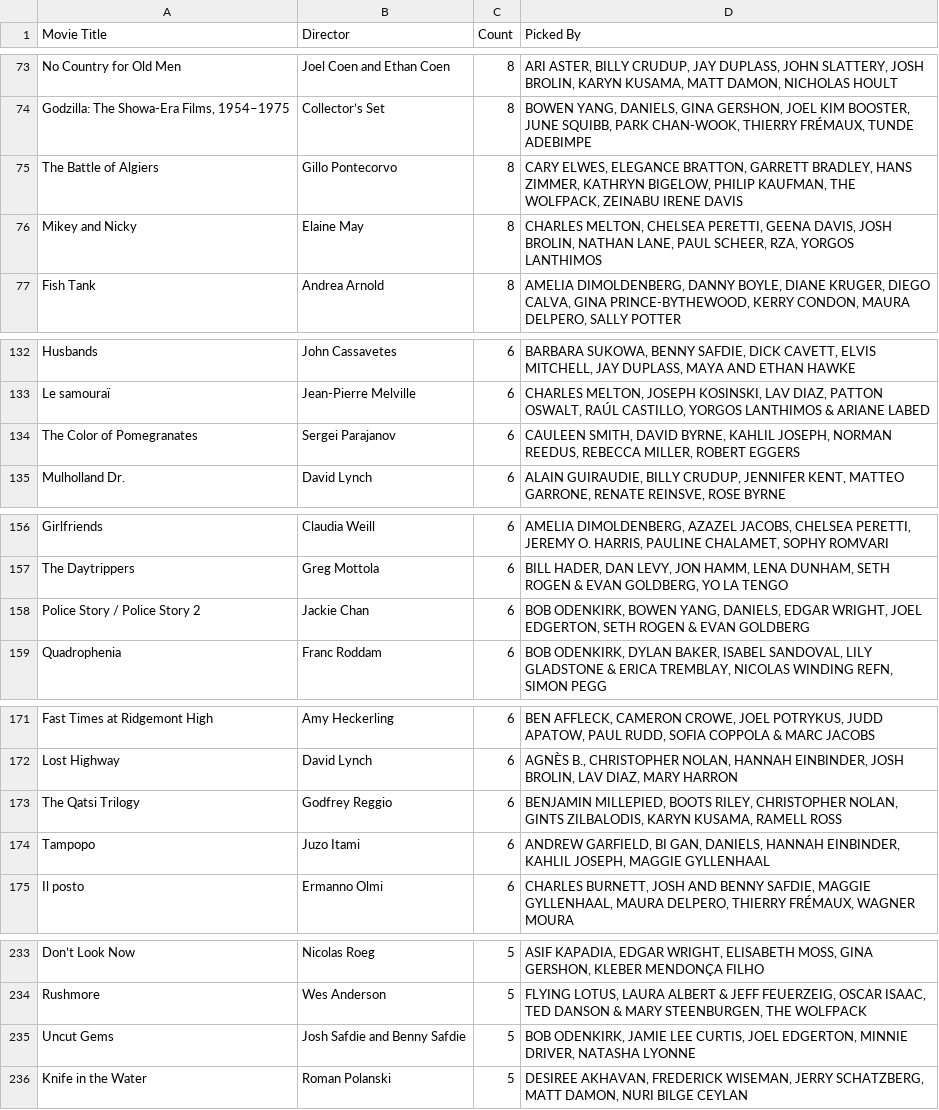
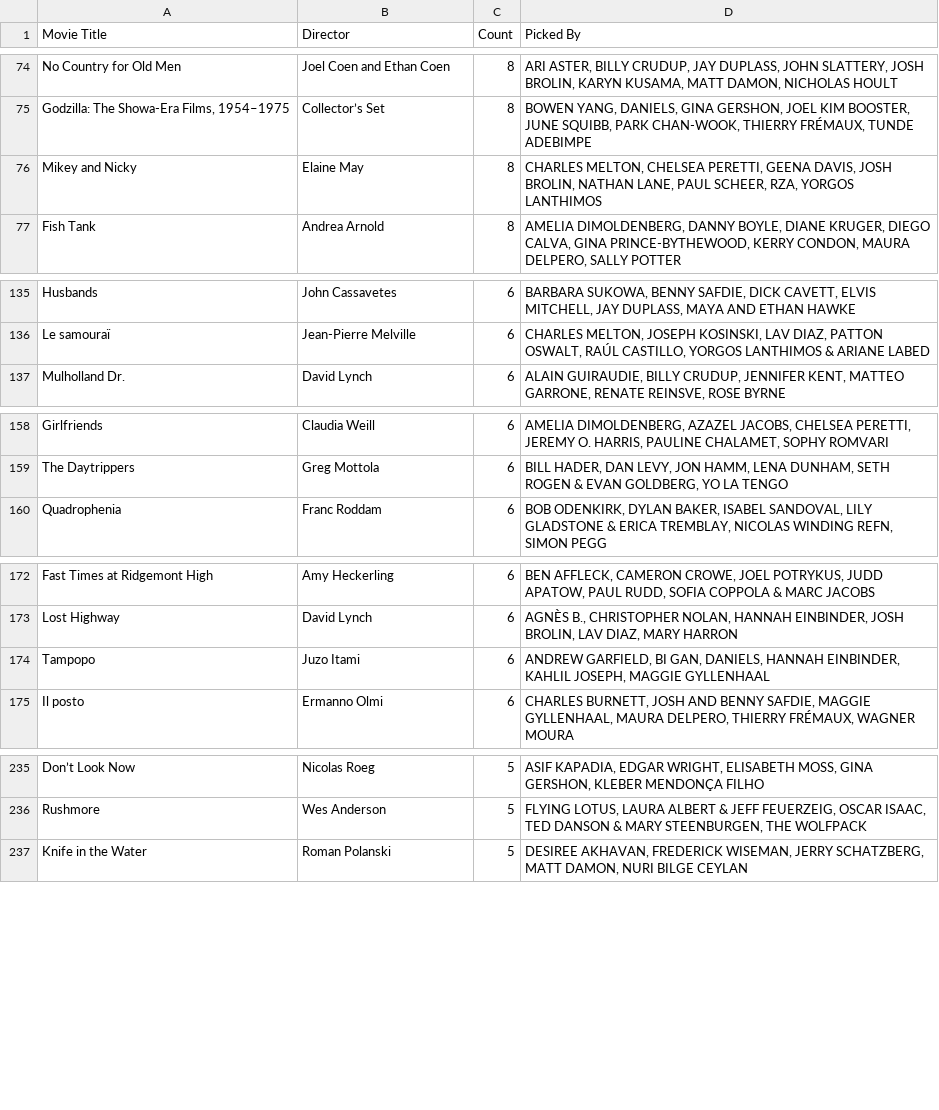
Before and after one commit to cfsima/criterionclosetpickspicks, a CSV file: docs/closet_picks.csv, drawn as a sheet; only a part is shown, gaps mark what is left out; the diff covers the shown part only.

```diff
--- a/docs/closet_picks.csv
+++ b/docs/closet_picks.csv
@@ -74,3 +75,2 @@ No Country for Old Men,Joel Coen and Ethan Coen,8,"ARI ASTER, BILLY CRUDUP, JAY
 "Godzilla: The Showa-Era Films, 1954–1975",Collector’s Set,8,"BOWEN YANG, DANIELS, GINA GERSHON, JOEL KIM BOOSTER, JUNE SQUIBB, PARK CHAN-WOOK, THIERRY FRÉMAUX, TUNDE ADEBIMPE"
-The Battle of Algiers,Gillo Pontecorvo,8,"CARY ELWES, ELEGANCE BRATTON, GARRETT BRADLEY, HANS ZIMMER, KATHRYN BIGELOW, PHILIP KAUFMAN, THE WOLFPACK, ZEINABU IRENE DAVIS"
 Mikey and Nicky,Elaine May,8,"CHARLES MELTON, CHELSEA PERETTI, GEENA DAVIS, JOSH BROLIN, NATHAN LANE, PAUL SCHEER, RZA, YORGOS LANTHIMOS"
@@ -133,3 +136,2 @@ Husbands,John Cassavetes,6,"BARBARA SUKOWA, BENNY SAFDIE, DICK CAVETT, ELVIS MIT
 Le samouraï,Jean-Pierre Melville,6,"CHARLES MELTON, JOSEPH KOSINSKI, LAV DIAZ, PATTON OSWALT, RAÚL CASTILLO, YORGOS LANTHIMOS & ARIANE LABED"
-The Color of Pomegranates,Sergei Parajanov,6,"CAULEEN SMITH, DAVID BYRNE, KAHLIL JOSEPH, NORMAN REEDUS, REBECCA MILLER, ROBERT EGGERS"
 Mulholland Dr.,David Lynch,6,"ALAIN GUIRAUDIE, BILLY CRUDUP, JENNIFER KENT, MATTEO GARRONE, RENATE REINSVE, ROSE BYRNE"
@@ -157,3 +159,2 @@ Girlfriends,Claudia Weill,6,"AMELIA DIMOLDENBERG, AZAZEL JACOBS, CHELSEA PERETTI
 The Daytrippers,Greg Mottola,6,"BILL HADER, DAN LEVY, JON HAMM, LENA DUNHAM, SETH ROGEN & EVAN GOLDBERG, YO LA TENGO"
-Police Story / Police Story 2,Jackie Chan,6,"BOB ODENKIRK, BOWEN YANG, DANIELS, EDGAR WRIGHT, JOEL EDGERTON, SETH ROGEN & EVAN GOLDBERG"
 Quadrophenia,Franc Roddam,6,"BOB ODENKIRK, DYLAN BAKER, ISABEL SANDOVAL, LILY GLADSTONE & ERICA TREMBLAY, NICOLAS WINDING REFN, SIMON PEGG"
@@ -172,3 +173,2 @@ Fast Times at Ridgemont High,Amy Heckerling,6,"BEN AFFLECK, CAMERON CROWE, JOEL
 Lost Highway,David Lynch,6,"AGNÈS B., CHRISTOPHER NOLAN, HANNAH EINBINDER, JOSH BROLIN, LAV DIAZ, MARY HARRON"
-The Qatsi Trilogy,Godfrey Reggio,6,"BENJAMIN MILLEPIED, BOOTS RILEY, CHRISTOPHER NOLAN, GINTS ZILBALODIS, KARYN KUSAMA, RAMELL ROSS"
 Tampopo,Juzo Itami,6,"ANDREW GARFIELD, BI GAN, DANIELS, HANNAH EINBINDER, KAHLIL JOSEPH, MAGGIE GYLLENHAAL"
@@ -234,3 +236,2 @@ Don’t Look Now,Nicolas Roeg,5,"ASIF KAPADIA, EDGAR WRIGHT, ELISABETH MOSS, GIN
 Rushmore,Wes Anderson,5,"FLYING LOTUS, LAURA ALBERT & JEFF FEUERZEIG, OSCAR ISAAC, TED DANSON & MARY STEENBURGEN, THE WOLFPACK"
-Uncut Gems,Josh Safdie and Benny Safdie,5,"BOB ODENKIRK, JAMIE LEE CURTIS, JOEL EDGERTON, MINNIE DRIVER, NATASHA LYONNE"
 Knife in the Water,Roman Polanski,5,"DESIREE AKHAVAN, FREDERICK WISEMAN, JERRY SCHATZBERG, MATT DAMON, NURI BILGE CEYLAN"
```
Also changed, not shown: 19 added rows, 14 removed rows and 2 edited cells elsewhere in this file.
